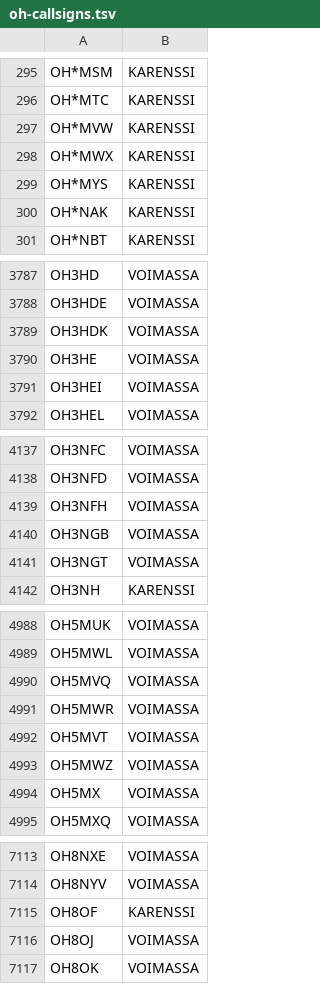
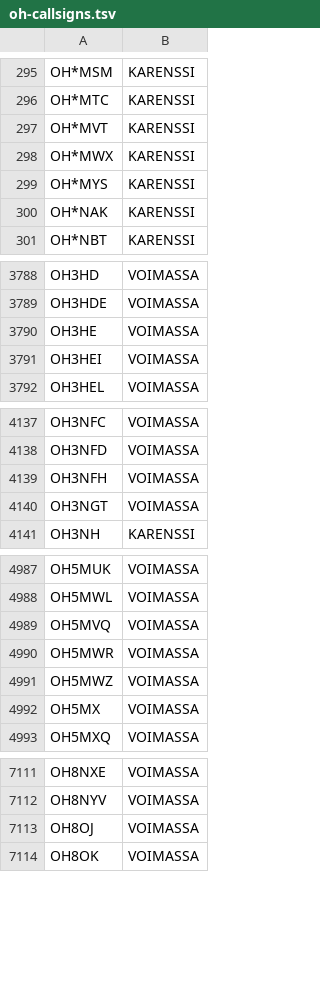
Before and after one commit to OH6AD/koolit, a TSV file: oh-callsigns.tsv, drawn as a sheet; only a part is shown, gaps mark what is left out; the diff covers the shown part only.

```diff
--- a/oh-callsigns.tsv
+++ b/oh-callsigns.tsv
@@ -296,3 +296,3 @@ OH*MSM	KARENSSI
 OH*MTC	KARENSSI	
-OH*MVW	KARENSSI	
+OH*MVT	KARENSSI	
 OH*MWX	KARENSSI	
@@ -3788,3 +3789,2 @@ OH3HD	VOIMASSA
 OH3HDE	VOIMASSA	
-OH3HDK	VOIMASSA	
 OH3HE	VOIMASSA	
@@ -4139,3 +4139,2 @@ OH3NFD	VOIMASSA
 OH3NFH	VOIMASSA	
-OH3NGB	VOIMASSA	
 OH3NGT	VOIMASSA	
@@ -4991,3 +4990,2 @@ OH5MVQ	VOIMASSA
 OH5MWR	VOIMASSA	
-OH5MVT	VOIMASSA	
 OH5MWZ	VOIMASSA	
@@ -7114,3 +7112,2 @@ OH8NXE	VOIMASSA
 OH8NYV	VOIMASSA	
-OH8OF	KARENSSI	
 OH8OJ	VOIMASSA	
```
Also changed, not shown: 3 added rows, 2 removed rows and 1 edited cell elsewhere in this file.
